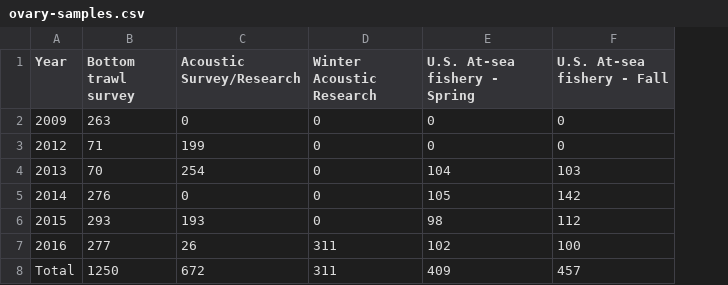
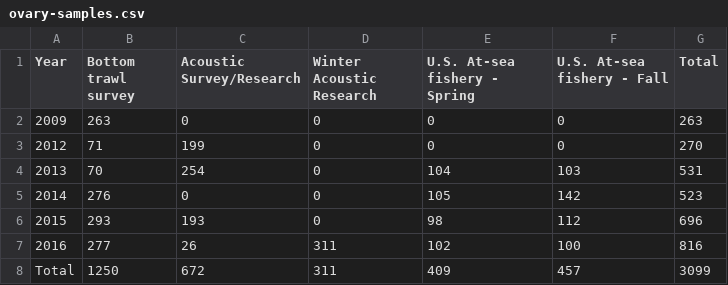
Before and after one commit to pacific-hake/hake-assessment, a CSV file: data/ovary-samples.csv, drawn as a sheet; the diff names each change by its address in the sheet, - before the commit and + after, or states it on an @@ line.

Commit message:
Finished fomatting ovary table. Added yearly totals as well as those would be of interest.

```diff
--- a/data/ovary-samples.csv
+++ b/data/ovary-samples.csv
+column G (Total), rows 2-8: 263 | 270 | 531 | 523 | 696 | 816 | 3099
```
Also changed, not shown: 1 other file.
